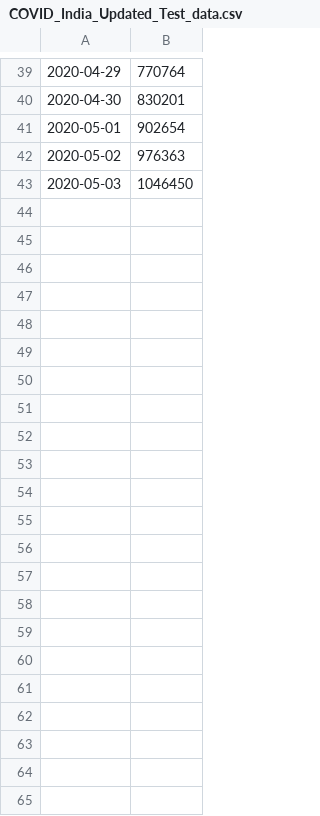
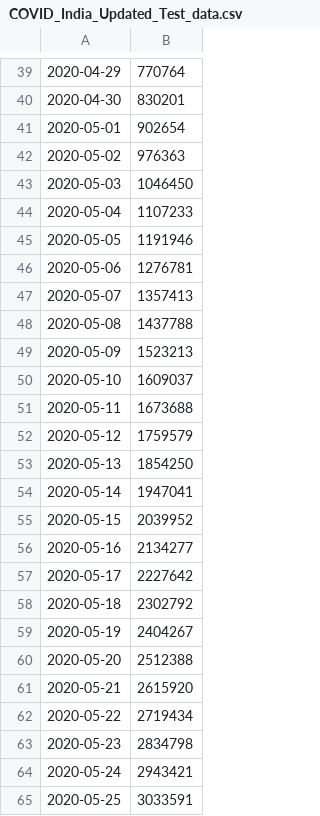
Before and after one commit to DnanaDev/Covid19-India-Analysis-and-Forecasting, a CSV file: COVID_India_Updated_Test_data.csv, drawn as a sheet; only a part is shown, gaps mark what is left out; the diff names each change by its address in the sheet, - before the commit and + after, or states it on an @@ line.

```diff
--- a/COVID_India_Updated_Test_data.csv
+++ b/COVID_India_Updated_Test_data.csv
+row 44: 2020-05-04 | 1107233
+row 45: 2020-05-05 | 1191946
+row 46: 2020-05-06 | 1276781
+row 47: 2020-05-07 | 1357413
+row 48: 2020-05-08 | 1437788
+row 49: 2020-05-09 | 1523213
+row 50: 2020-05-10 | 1609037
+row 51: 2020-05-11 | 1673688
+row 52: 2020-05-12 | 1759579
+row 53: 2020-05-13 | 1854250
+row 54: 2020-05-14 | 1947041
+row 55: 2020-05-15 | 2039952
+row 56: 2020-05-16 | 2134277
+row 57: 2020-05-17 | 2227642
+row 58: 2020-05-18 | 2302792
+row 59: 2020-05-19 | 2404267
+row 60: 2020-05-20 | 2512388
+row 61: 2020-05-21 | 2615920
+row 62: 2020-05-22 | 2719434
+row 63: 2020-05-23 | 2834798
+row 64: 2020-05-24 | 2943421
+row 65: 2020-05-25 | 3033591
```
Also changed, not shown: COVID_India_Updated_from_API.csv, 3 other files.
